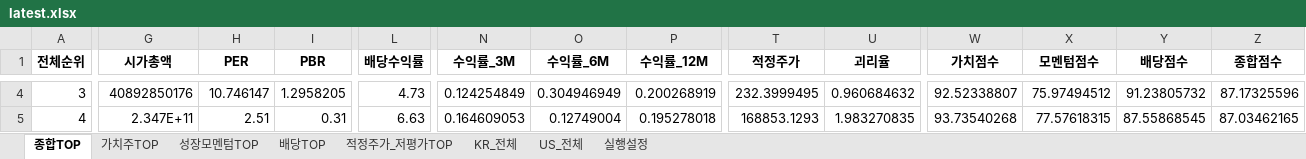
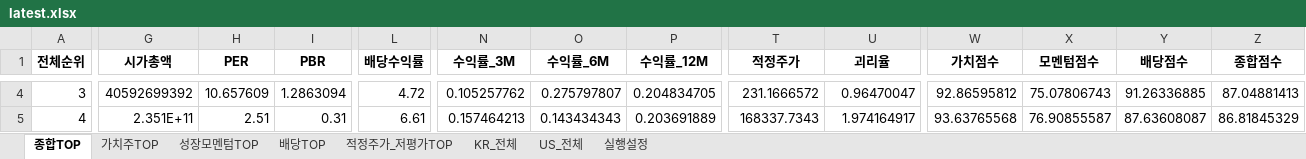
Before and after one commit to cskono1csm/stock-scanner, an Excel workbook: docs/reports/latest.xlsx, sheet 종합TOP, drawn as a sheet; only a part is shown, gaps mark what is left out; values as stored, in another font and other column widths than the file's, no borders; the diff covers the shown part only; the diff names each change by its address in the sheet, - before the commit and + after, or states it on an @@ line.

```diff
--- a/docs/reports/latest.xlsx (sheet 종합TOP)
+++ b/docs/reports/latest.xlsx (sheet 종합TOP)
-G4 (시가총액): 40892850176
+G4 (시가총액): 40592699392
-H4 (PER): 10.746147
+H4 (PER): 10.657609
-I4 (PBR): 1.2958205
+I4 (PBR): 1.2863094
-L4 (배당수익률): 4.73
+L4 (배당수익률): 4.72
-N4 (수익률_3M): 0.124254849
+N4 (수익률_3M): 0.105257762
-O4 (수익률_6M): 0.304946949
+O4 (수익률_6M): 0.275797807
-P4 (수익률_12M): 0.200268919
+P4 (수익률_12M): 0.204834705
-T4 (적정주가): 232.3999495
+T4 (적정주가): 231.1666572
-U4 (괴리율): 0.960684632
+U4 (괴리율): 0.96470047
-W4 (가치점수): 92.52338807
+W4 (가치점수): 92.86595812
-X4 (모멘텀점수): 75.97494512
+X4 (모멘텀점수): 75.07806743
-Y4 (배당점수): 91.23805732
+Y4 (배당점수): 91.26336885
-Z4 (종합점수): 87.17325596
+Z4 (종합점수): 87.04881413
-G5 (시가총액): 2.347E+11
+G5 (시가총액): 2.351E+11
-L5 (배당수익률): 6.63
+L5 (배당수익률): 6.61
-N5 (수익률_3M): 0.164609053
+N5 (수익률_3M): 0.157464213
-O5 (수익률_6M): 0.12749004
+O5 (수익률_6M): 0.143434343
-P5 (수익률_12M): 0.195278018
+P5 (수익률_12M): 0.203691889
-T5 (적정주가): 168853.1293
+T5 (적정주가): 168337.7343
-U5 (괴리율): 1.983270835
+U5 (괴리율): 1.974164917
-W5 (가치점수): 93.73540268
+W5 (가치점수): 93.63765568
-X5 (모멘텀점수): 77.57618315
+X5 (모멘텀점수): 76.90855587
-Y5 (배당점수): 87.55868545
+Y5 (배당점수): 87.63608087
-Z5 (종합점수): 87.03462165
+Z5 (종합점수): 86.81845329
```
Also changed, not shown: 1850 edited cells elsewhere in this sheet, sheet KR_전체, sheet US_전체, sheet 적정주가_저평가TOP, sheet 배당TOP, sheet 성장모멘텀TOP, sheet 가치주TOP, 1 more sheet, 1 other file.
